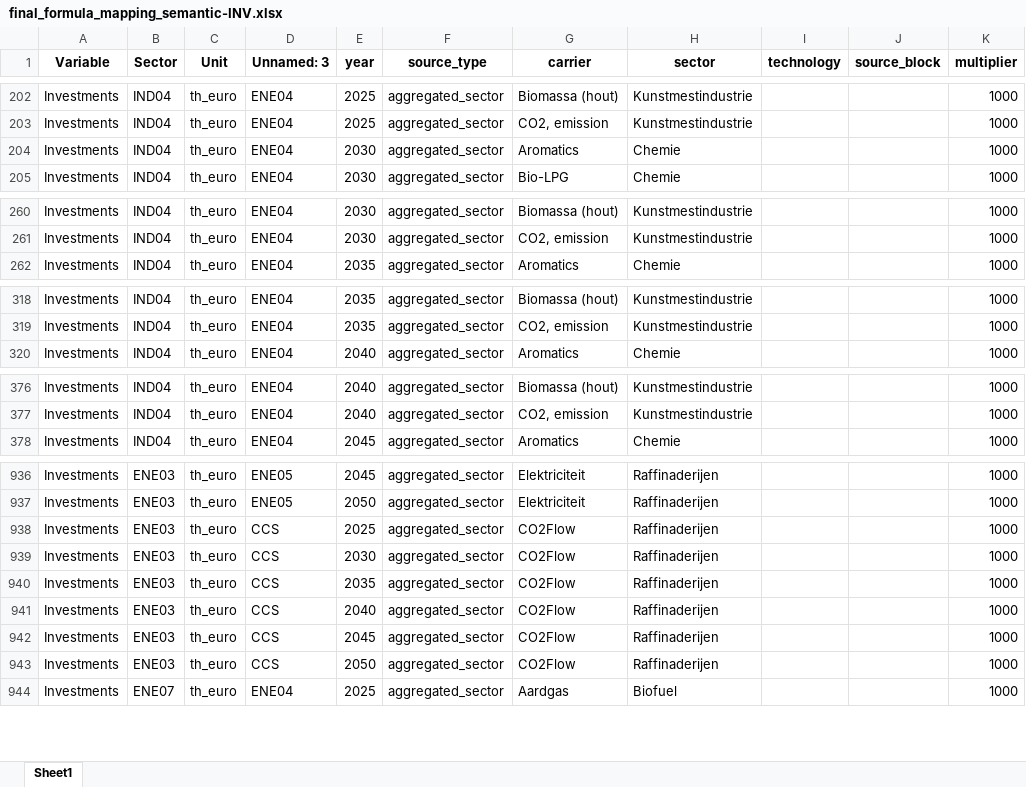
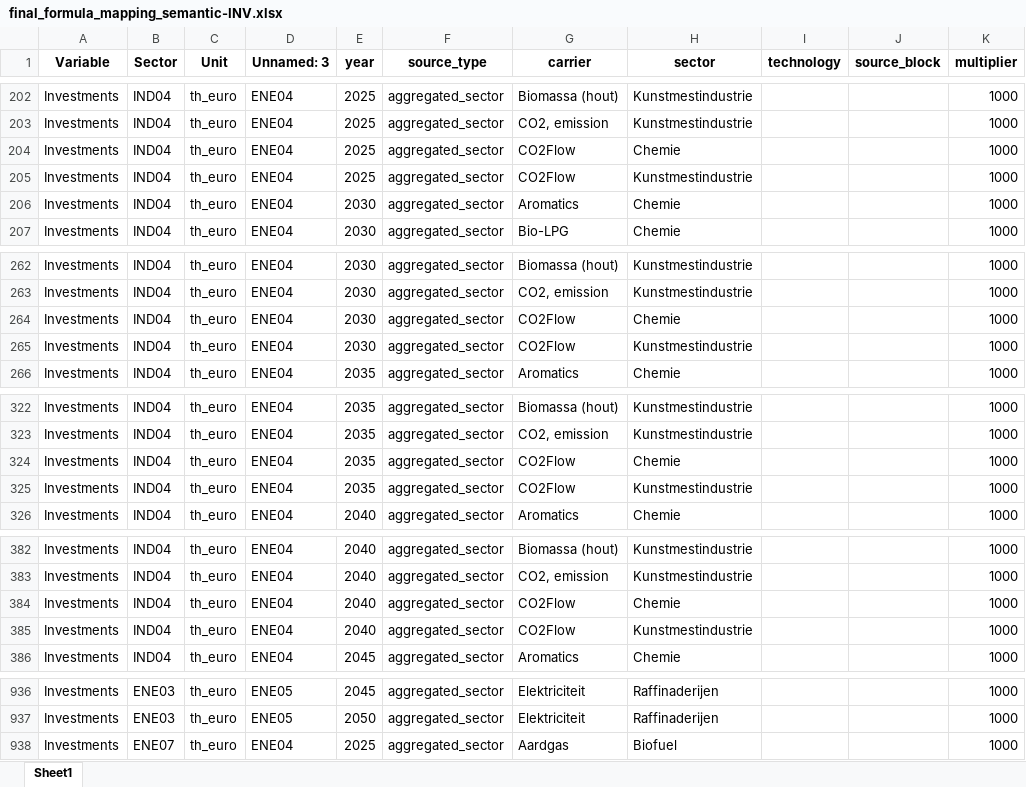
Before and after one commit to Elberry93/ESM-to-CGE-Data-Transformation-Pipeline, an Excel workbook: final_formula_mapping_semantic-INV.xlsx, sheet Sheet1, drawn as a sheet; only a part is shown, gaps mark what is left out; values as stored, in another font and other column widths than the file's, no borders; removed rows and columns are numbered as before the commit, all else as after; the diff covers the shown part only; the diff names each change by its address in the sheet, - before the commit and + after, or states it on an @@ line.

```diff
--- a/final_formula_mapping_semantic-INV.xlsx (sheet Sheet1)
+++ b/final_formula_mapping_semantic-INV.xlsx (sheet Sheet1)
+row 204: Investments | IND04 | th_euro | ENE04 | 2025 | aggregated_sector | CO2Flow | Chemie |  |  | 1000
+row 205: Investments | IND04 | th_euro | ENE04 | 2025 | aggregated_sector | CO2Flow | Kunstmestindustrie |  |  | 1000
+row 264: Investments | IND04 | th_euro | ENE04 | 2030 | aggregated_sector | CO2Flow | Chemie |  |  | 1000
+row 265: Investments | IND04 | th_euro | ENE04 | 2030 | aggregated_sector | CO2Flow | Kunstmestindustrie |  |  | 1000
+row 324: Investments | IND04 | th_euro | ENE04 | 2035 | aggregated_sector | CO2Flow | Chemie |  |  | 1000
+row 325: Investments | IND04 | th_euro | ENE04 | 2035 | aggregated_sector | CO2Flow | Kunstmestindustrie |  |  | 1000
+row 384: Investments | IND04 | th_euro | ENE04 | 2040 | aggregated_sector | CO2Flow | Chemie |  |  | 1000
+row 385: Investments | IND04 | th_euro | ENE04 | 2040 | aggregated_sector | CO2Flow | Kunstmestindustrie |  |  | 1000
-row 938: Investments | ENE03 | th_euro | CCS | 2025 | aggregated_sector | CO2Flow | Raffinaderijen |  |  | 1000
-row 939: Investments | ENE03 | th_euro | CCS | 2030 | aggregated_sector | CO2Flow | Raffinaderijen |  |  | 1000
-row 940: Investments | ENE03 | th_euro | CCS | 2035 | aggregated_sector | CO2Flow | Raffinaderijen |  |  | 1000
-row 941: Investments | ENE03 | th_euro | CCS | 2040 | aggregated_sector | CO2Flow | Raffinaderijen |  |  | 1000
-row 942: Investments | ENE03 | th_euro | CCS | 2045 | aggregated_sector | CO2Flow | Raffinaderijen |  |  | 1000
-row 943: Investments | ENE03 | th_euro | CCS | 2050 | aggregated_sector | CO2Flow | Raffinaderijen |  |  | 1000
```
Also changed, not shown: other rows of this sheet.
